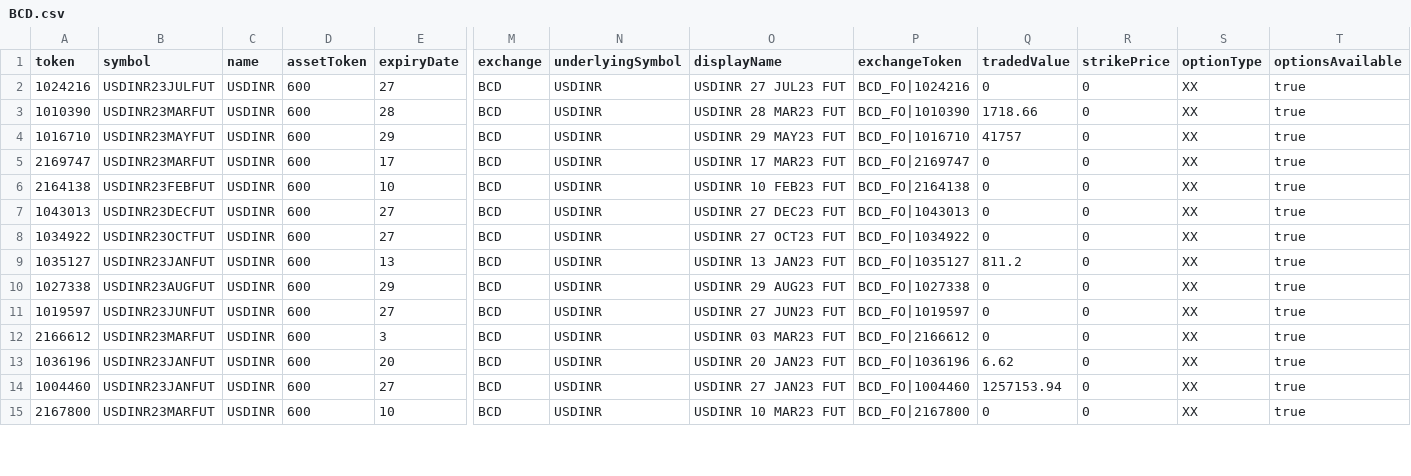
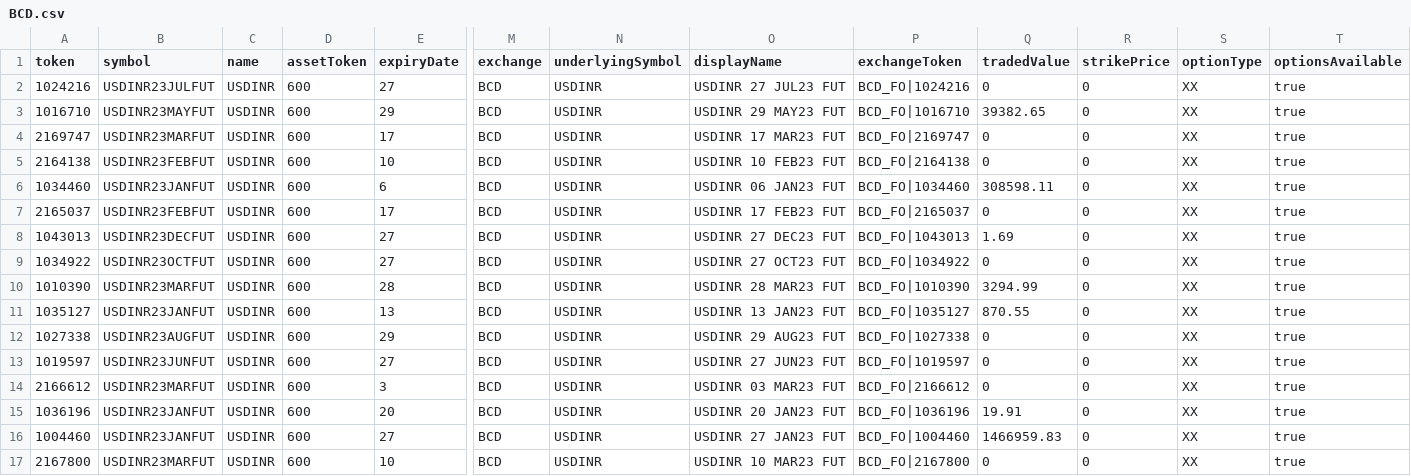
Before and after one commit to TechfaneTechnologies/upstox-master-contracts, a CSV file: csv/BCD.csv, drawn as a sheet; only a part is shown, gaps mark what is left out; removed rows and columns are numbered as before the commit, all else as after; rows hold the shown columns only; the diff covers the shown part only; the diff names each change by its address in the sheet, - before the commit and + after, or states it on an @@ line.

```diff
--- a/csv/BCD.csv
+++ b/csv/BCD.csv
-row 3: 1010390 | USDINR23MARFUT | USDINR | 600 | 28 | BCD | USDINR | USDINR 28 MAR23 FUT | BCD_FO|1010390 | 1718.66 | 0 | XX | true
-Q3 (tradedValue): 41757
+Q3 (tradedValue): 39382.65
+row 6: 1034460 | USDINR23JANFUT | USDINR | 600 | 6 | BCD | USDINR | USDINR 06 JAN23 FUT | BCD_FO|1034460 | 308598.11 | 0 | XX | true
@@ row 19 moved to row 7: 2165037 @@
-Q8 (tradedValue): 0
+Q8 (tradedValue): 1.69
+row 10: 1010390 | USDINR23MARFUT | USDINR | 600 | 28 | BCD | USDINR | USDINR 28 MAR23 FUT | BCD_FO|1010390 | 3294.99 | 0 | XX | true
-Q11 (tradedValue): 811.2
+Q11 (tradedValue): 870.55
-Q15 (tradedValue): 6.62
+Q15 (tradedValue): 19.91
-Q16 (tradedValue): 1257153.94
+Q16 (tradedValue): 1466959.83
```
Also changed, not shown: 1 removed row, 67 moved rows and 7 edited cells elsewhere in this file, csv/MCX.csv, 10 other files.
